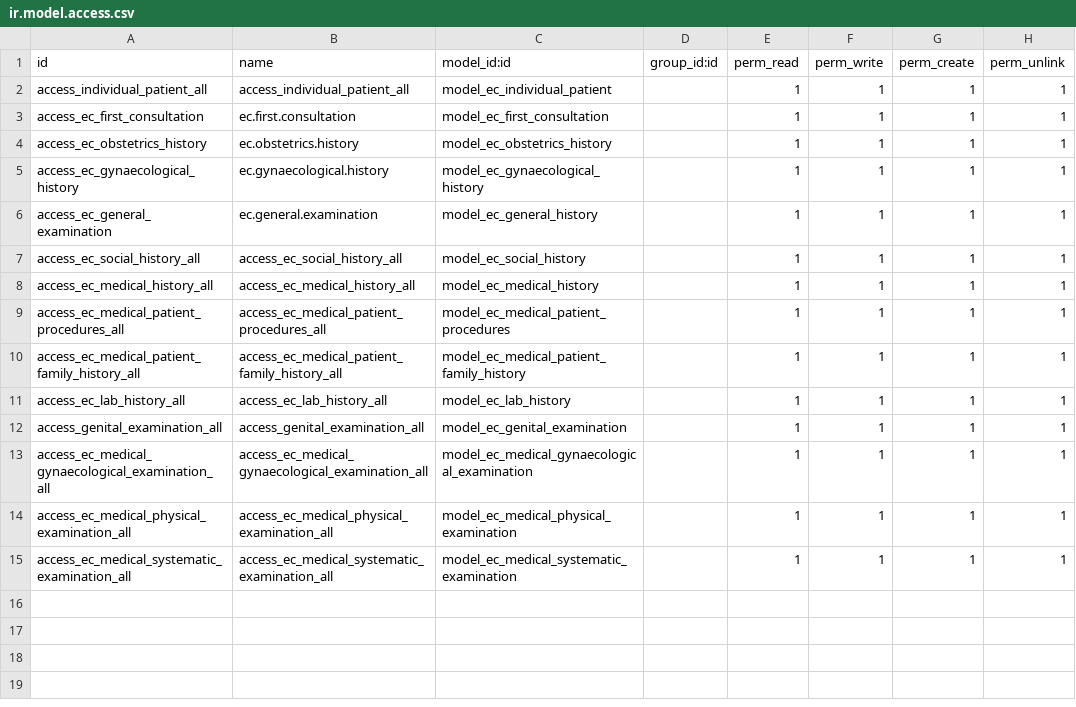
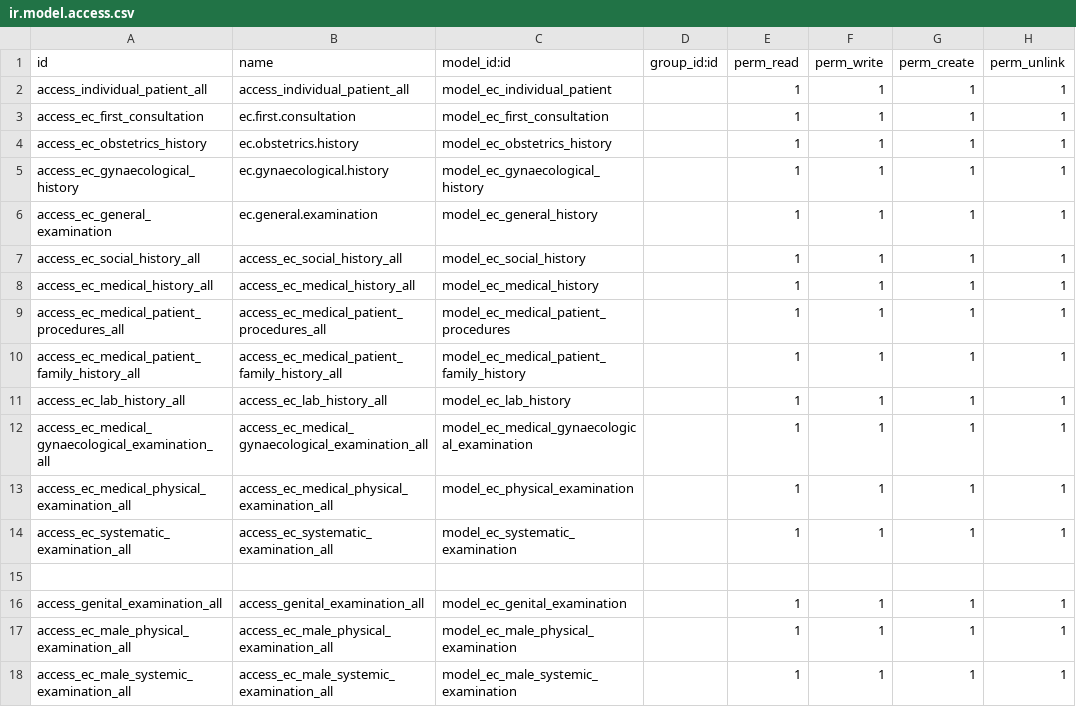
Before and after one commit to rashid6309/odoo16, a CSV file: custom/ecare_medical_history/security/ir.model.access.csv, drawn as a sheet.

Commit message:
1. Refactoring of existing. 2. [MALE Examination BE work completed] 3. FE is pending.

```diff
--- a/custom/ecare_medical_history/security/ir.model.access.csv
+++ b/custom/ecare_medical_history/security/ir.model.access.csv
@@ -11,5 +11,8 @@ access_ec_medical_patient_family_history_all,access_ec_medical_patient_family_hi
 access_ec_lab_history_all,access_ec_lab_history_all,model_ec_lab_history,,1,1,1,1
+access_ec_medical_gynaecological_examination_all,access_ec_medical_gynaecological_examination_all,model_ec_medical_gynaecological_examination,,1,1,1,1
+access_ec_medical_physical_examination_all,access_ec_medical_physical_examination_all,model_ec_physical_examination,,1,1,1,1
+access_ec_systematic_examination_all,access_ec_systematic_examination_all,model_ec_systematic_examination,,1,1,1,1
+
 access_genital_examination_all,access_genital_examination_all,model_ec_genital_examination,,1,1,1,1
-access_ec_medical_gynaecological_examination_all,access_ec_medical_gynaecological_examination_all,model_ec_medical_gynaecological_examination,,1,1,1,1
-access_ec_medical_physical_examination_all,access_ec_medical_physical_examination_all,model_ec_medical_physical_examination,,1,1,1,1
-access_ec_medical_systematic_examination_all,access_ec_medical_systematic_examination_all,model_ec_medical_systematic_examination,,1,1,1,1
+access_ec_male_physical_examination_all,access_ec_male_physical_examination_all,model_ec_male_physical_examination,,1,1,1,1
+access_ec_male_systemic_examination_all,access_ec_male_systemic_examination_all,model_ec_male_systemic_examination,,1,1,1,1
```
Also changed, not shown: 10 other files.
